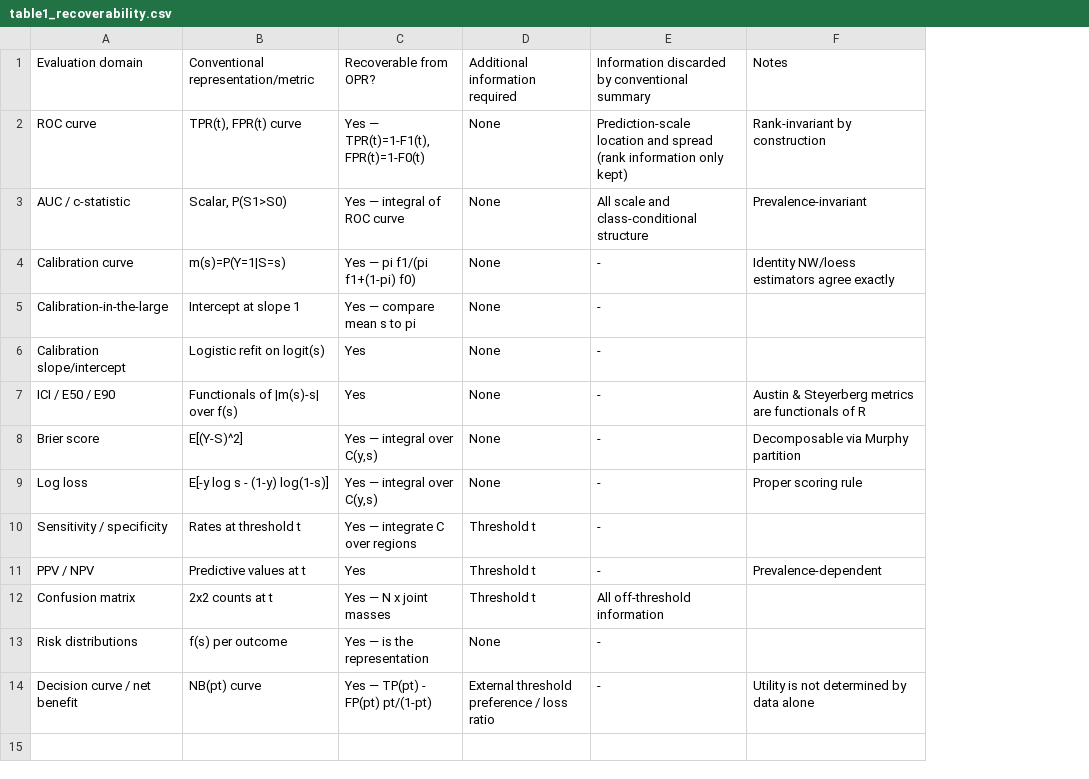
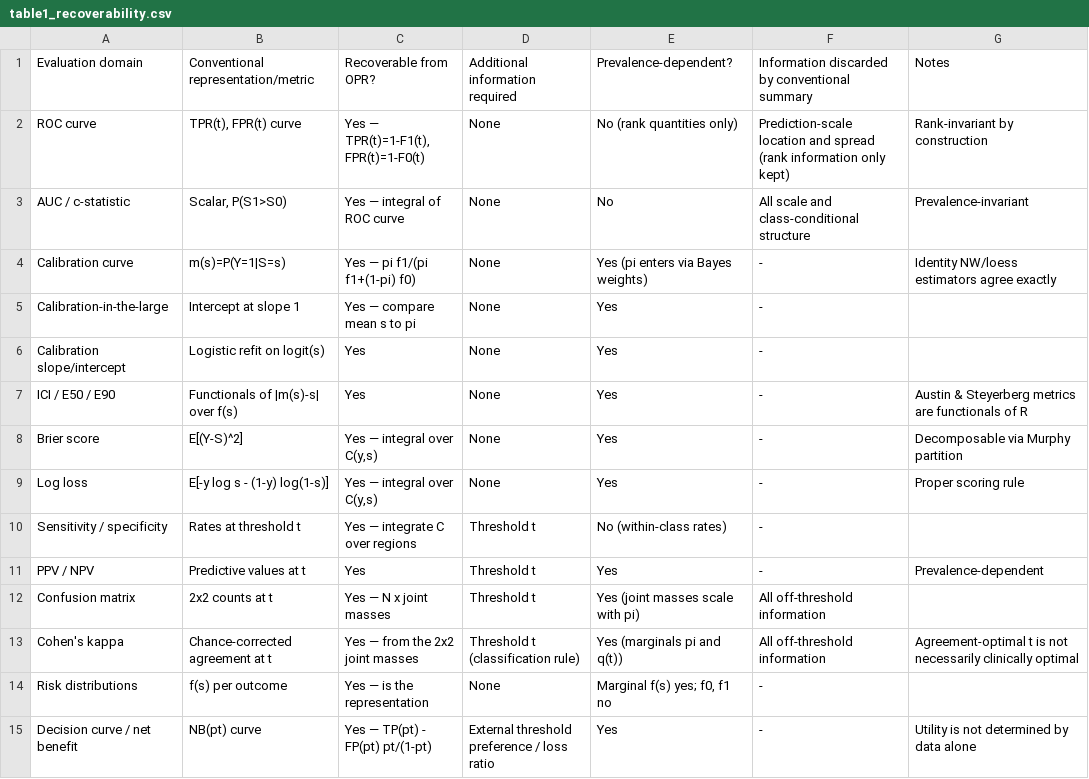
Before and after one commit to bougtoir/observation-prediction-representation, a CSV file: tables/table1_recoverability.csv, drawn as a sheet; the diff names each change by its address in the sheet, - before the commit and + after, or states it on an @@ line.

```diff
--- a/tables/table1_recoverability.csv
+++ b/tables/table1_recoverability.csv
+column E, rows 1-12: Prevalence-dependent? | No (rank quantities only) | No | Yes (pi enters via Bayes weights) | Yes | Yes | Yes | Yes | Yes | No (within-class rates) | Yes | Yes (joint masses scale with pi); rows 14-15: Marginal f(s) yes; f0, f1 no | Yes
+row 13: Cohen's kappa | Chance-corrected agreement at t | Yes — from the 2x2 joint masses | Threshold t (classification rule) | Yes (marginals pi and q(t)) | All off-threshold information | Agreement-optimal t is not necessarily clinically optimal
```
Also changed, not shown: analysis/finite_sample.csv, analysis/realdata_metrics.csv, 34 other files.
